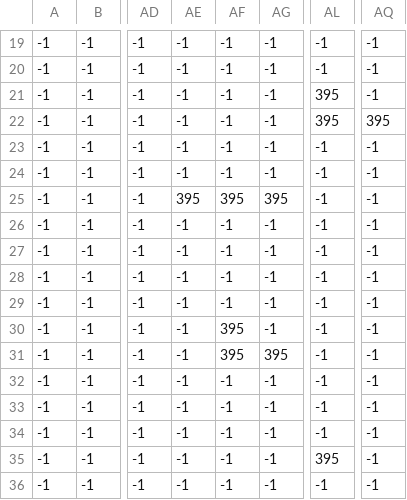
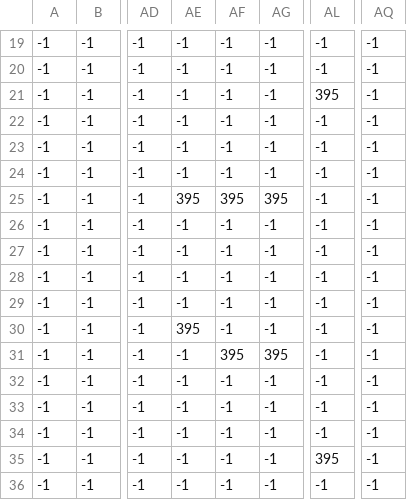
Before and after one commit to VitekDobrovsky/Ninja-Adventure, a CSV file: graphics/levels/level_1/CSV_files/1_border.csv, drawn as a sheet; only a part is shown, gaps mark what is left out; the diff names each change by its address in the sheet, - before the commit and + after, or states it on an @@ line.

```diff
--- a/graphics/levels/level_1/CSV_files/1_border.csv
+++ b/graphics/levels/level_1/CSV_files/1_border.csv
-AL22: 395
+AL22: -1
-AQ22: 395
+AQ22: -1
-AE30: -1
+AE30: 395
-AF30: 395
+AF30: -1
```
Also changed, not shown: graphics/levels/level_1/CSV_files/1_baricade.csv, graphics/levels/level_1/CSV_files/1_border_corner.csv.
